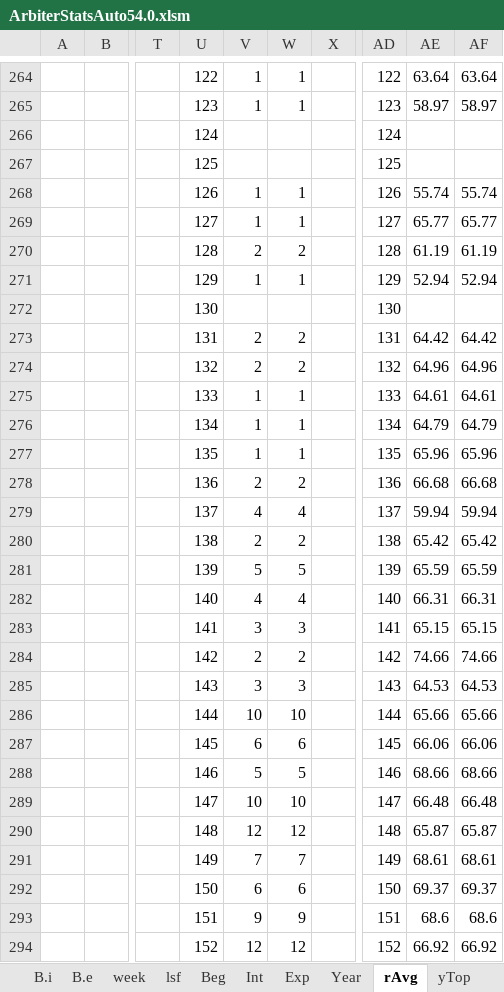
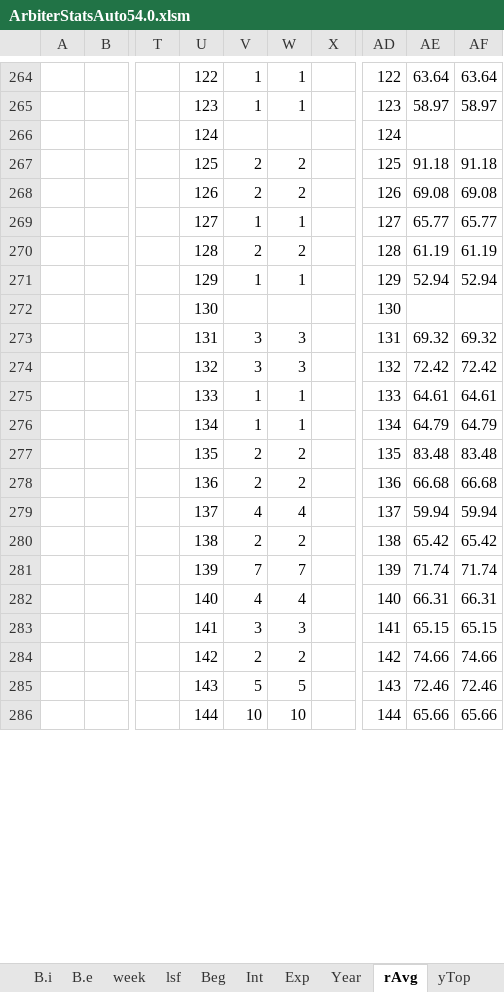
Before and after one commit to txsxuan/arbiter, an Excel workbook: Arbiter_0.52.3/ArbiterStatsAuto54.0.xlsm, sheet rAvg, drawn as a sheet; only a part is shown, gaps mark what is left out; values as stored, in another font and other column widths than the file's, no cell formats; removed rows and columns are numbered as before the commit, all else as after; rows hold the shown columns only; the diff covers the shown part only; the diff names each change by its address in the sheet, - before the commit and + after, or states it on an @@ line.

```diff
--- a/Arbiter_0.52.3/ArbiterStatsAuto54.0.xlsm (sheet rAvg)
+++ b/Arbiter_0.52.3/ArbiterStatsAuto54.0.xlsm (sheet rAvg)
-row 267:  |  |  | 125 |  |  |  | 125
-row 268:  |  |  | 126 | 1 | 1 |  | 126 | 55.74 | 55.74
+row 267:  |  |  | 125 | 2 | 2 |  | 125 | 91.18 | 91.18
+row 268:  |  |  | 126 | 2 | 2 |  | 126 | 69.08 | 69.08
-row 273:  |  |  | 131 | 2 | 2 |  | 131 | 64.42 | 64.42
-row 274:  |  |  | 132 | 2 | 2 |  | 132 | 64.96 | 64.96
+row 273:  |  |  | 131 | 3 | 3 |  | 131 | 69.32 | 69.32
+row 274:  |  |  | 132 | 3 | 3 |  | 132 | 72.42 | 72.42
-row 277:  |  |  | 135 | 1 | 1 |  | 135 | 65.96 | 65.96
+row 277:  |  |  | 135 | 2 | 2 |  | 135 | 83.48 | 83.48
-row 281:  |  |  | 139 | 5 | 5 |  | 139 | 65.59 | 65.59
+row 281:  |  |  | 139 | 7 | 7 |  | 139 | 71.74 | 71.74
-row 285:  |  |  | 143 | 3 | 3 |  | 143 | 64.53 | 64.53
+row 285:  |  |  | 143 | 5 | 5 |  | 143 | 72.46 | 72.46
-row 287:  |  |  | 145 | 6 | 6 |  | 145 | 66.06 | 66.06
-row 288:  |  |  | 146 | 5 | 5 |  | 146 | 68.66 | 68.66
-row 289:  |  |  | 147 | 10 | 10 |  | 147 | 66.48 | 66.48
-row 290:  |  |  | 148 | 12 | 12 |  | 148 | 65.87 | 65.87
-row 291:  |  |  | 149 | 7 | 7 |  | 149 | 68.61 | 68.61
-row 292:  |  |  | 150 | 6 | 6 |  | 150 | 69.37 | 69.37
-row 293:  |  |  | 151 | 9 | 9 |  | 151 | 68.6 | 68.6
-row 294:  |  |  | 152 | 12 | 12 |  | 152 | 66.92 | 66.92
```
Also changed, not shown: 111 added rows, 103 removed rows and 290 edited cells elsewhere in this sheet, sheet GC, sheet Sub, sheet oth, sheet ces, sheet mTop, sheet qg, 11 more sheets, cell formats, hidden cells, 52 other files.
